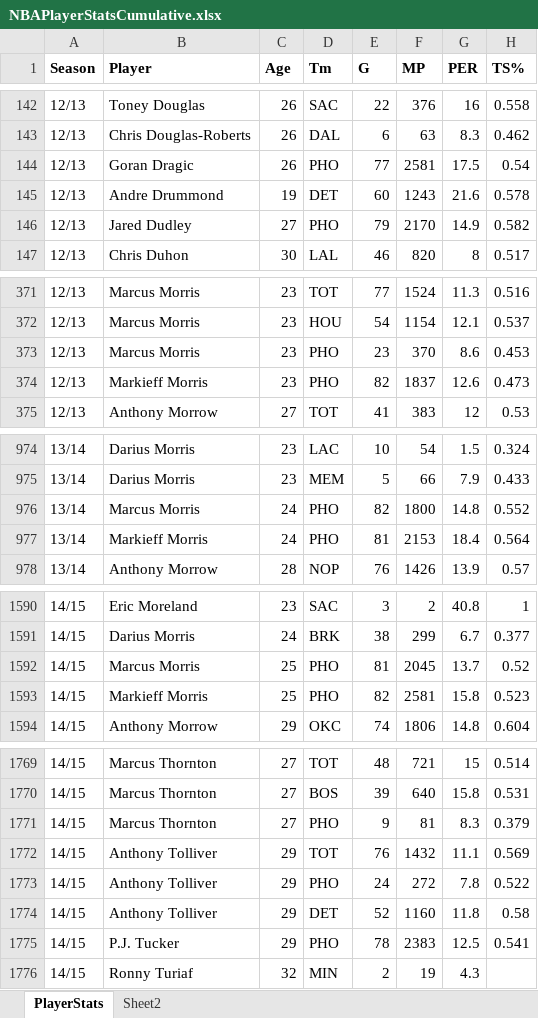
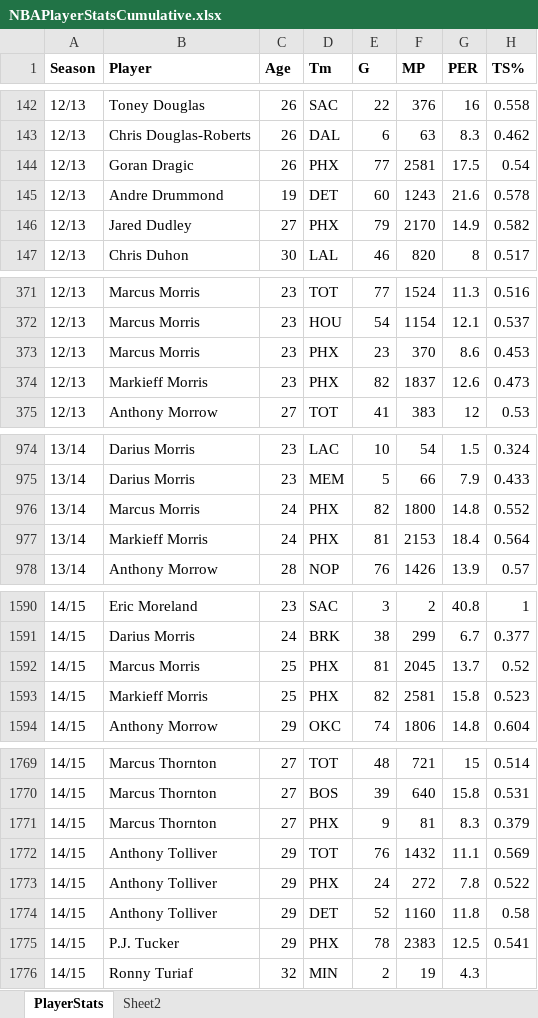
Before and after one commit to jrajasekera/SportsStatsModel, an Excel workbook: src/main/resources/NBAPlayerStatsCumulative.xlsx, sheet PlayerStats, drawn as a sheet; only a part is shown, gaps mark what is left out; values as stored, in another font and other column widths than the file's, no borders; the diff covers the shown part only; the diff names each change by its address in the sheet, - before the commit and + after, or states it on an @@ line.

```diff
--- a/src/main/resources/NBAPlayerStatsCumulative.xlsx (sheet PlayerStats)
+++ b/src/main/resources/NBAPlayerStatsCumulative.xlsx (sheet PlayerStats)
-D144 (Tm): PHO
+D144 (Tm): PHX
-D146 (Tm): PHO
+D146 (Tm): PHX
-D373:D374 (Tm): PHO
+D373:D374 (Tm): PHX
-D976:D977 (Tm): PHO
+D976:D977 (Tm): PHX
-D1592:D1593 (Tm): PHO
+D1592:D1593 (Tm): PHX
-D1771 (Tm): PHO
+D1771 (Tm): PHX
-D1773 (Tm): PHO
+D1773 (Tm): PHX
-D1775 (Tm): PHO
+D1775 (Tm): PHX
```
Also changed, not shown: 106 edited cells elsewhere in this sheet, src/main/resources/NBAGameListCumulative.xlsx, 6 other files.
